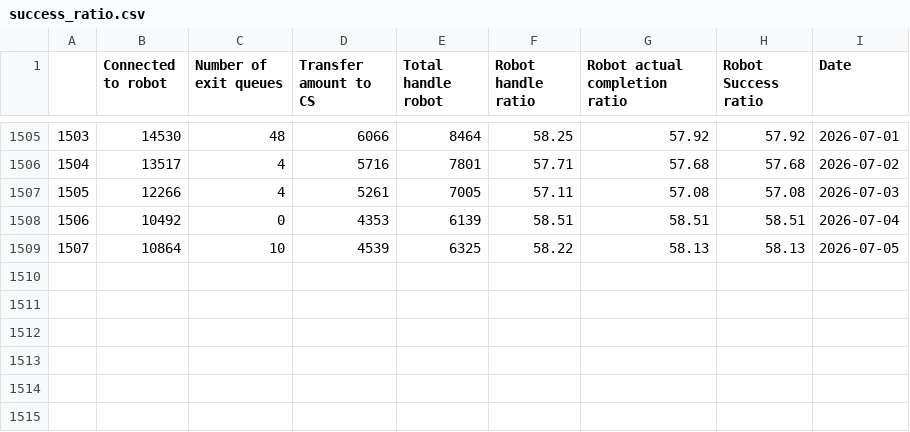
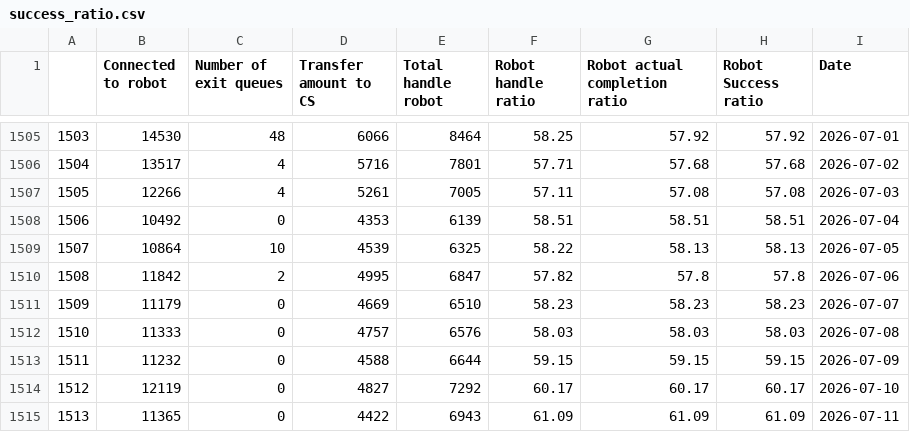
Before and after one commit to keisezrggx/ai_dashboard, a CSV file: dataset_kula/success_ratio.csv, drawn as a sheet; only a part is shown, gaps mark what is left out.

Commit message:
update on dataset kula

```diff
--- a/dataset_kula/success_ratio.csv
+++ b/dataset_kula/success_ratio.csv
@@ -1509 +1509,7 @@
 1507,10864,10,4539,6325,58.22,58.13,58.13,2026-07-05
+1508,11842,2,4995,6847,57.82,57.8,57.8,2026-07-06
+1509,11179,0,4669,6510,58.23,58.23,58.23,2026-07-07
+1510,11333,0,4757,6576,58.03,58.03,58.03,2026-07-08
+1511,11232,0,4588,6644,59.15,59.15,59.15,2026-07-09
+1512,12119,0,4827,7292,60.17,60.17,60.17,2026-07-10
+1513,11365,0,4422,6943,61.09,61.09,61.09,2026-07-11
```
Also changed, not shown: dataset_kula/csat_after_takeout.csv, dataset_kula/csat_before_takeout.csv, 10 other files.
